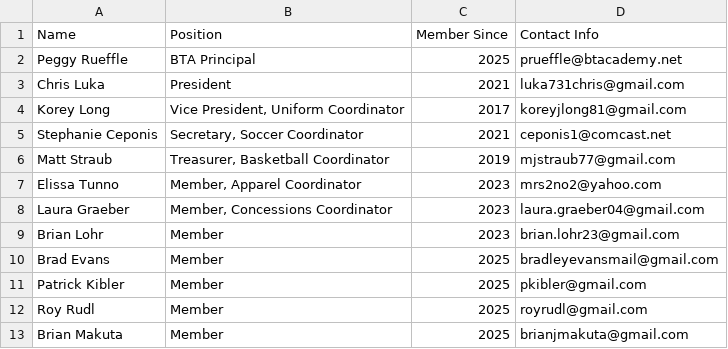
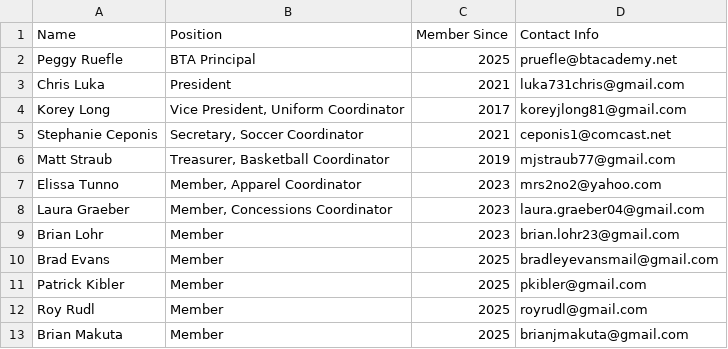
Before and after one commit to luka731chris/btaaa-site, a CSV file: BoardMembers.csv, drawn as a sheet.

Commit message:
update board member contact info

```diff
--- a/BoardMembers.csv
+++ b/BoardMembers.csv
@@ -1,3 +1,3 @@
 Name,Position,Member Since,Contact Info
-Peggy Rueffle,BTA Principal,2025,prueffle@btacademy.net
+Peggy Ruefle,BTA Principal,2025,pruefle@btacademy.net
 Chris Luka,President,2021,luka731chris@gmail.com
```
